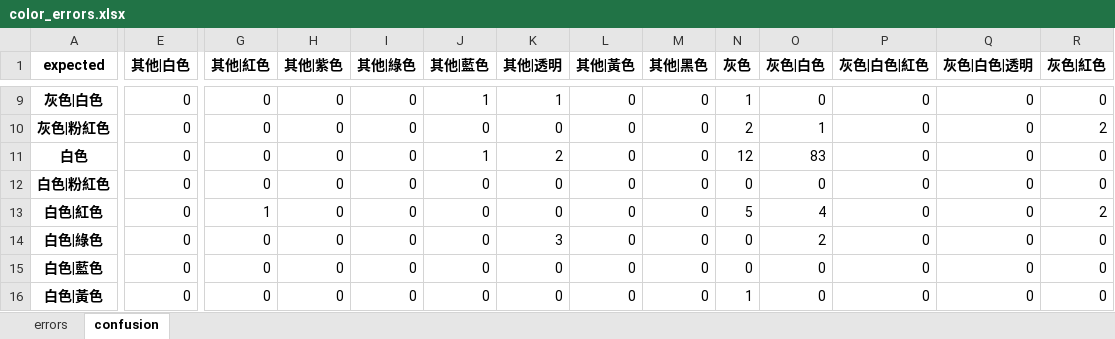
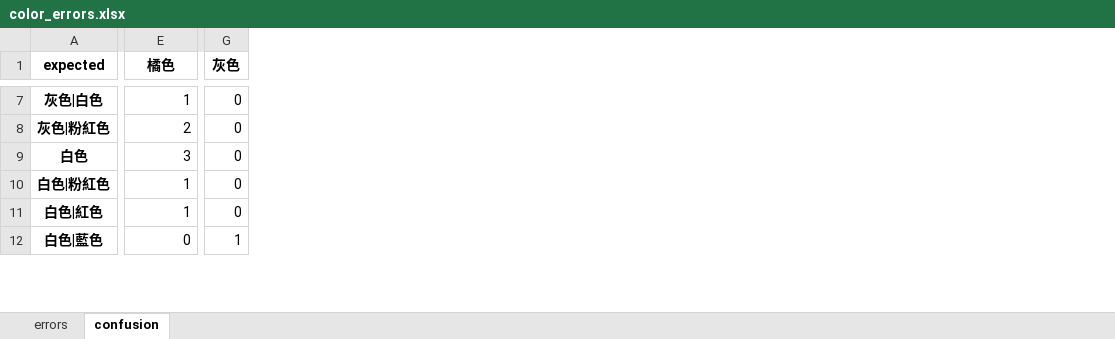
Before and after one commit to hanzelnut188/Pill_Identification_OCR-based2, an Excel workbook: reports/color_errors.xlsx, sheet confusion, drawn as a sheet; only a part is shown, gaps mark what is left out; values as stored, in another font and other column widths than the file's, no borders; removed rows and columns are numbered as before the commit, all else as after; rows hold the shown columns only; the diff covers the shown part only; the diff names each change by its address in the sheet, - before the commit and + after, or states it on an @@ line.

```diff
--- a/reports/color_errors.xlsx (sheet confusion)
+++ b/reports/color_errors.xlsx (sheet confusion)
-column G (其他|紅色), rows 9-13: 0 | 0 | 0 | 0 | 1; row 15: 0
-column H (其他|紫色), rows 9-13: all 0; row 15: 0
-column I (其他|綠色), rows 9-13: all 0; row 15: 0
-column J (其他|藍色), rows 9-13: 1 | 0 | 1 | 0 | 0; row 15: 0
-column K (其他|透明), rows 9-13: 1 | 0 | 2 | 0 | 0; row 15: 0
-column L (其他|黃色), rows 9-13: all 0; row 15: 0
-column M (其他|黑色), rows 9-13: all 0; row 15: 0
-column O (灰色|白色), rows 9-13: 0 | 1 | 83 | 0 | 4; row 15: 0
-column P (灰色|白色|紅色), rows 9-13: all 0; row 15: 0
-column Q (灰色|白色|透明), rows 9-13: all 0; row 15: 0
-column R (灰色|紅色), rows 9-13: 0 | 2 | 0 | 0 | 2; row 15: 0
-E1: 其他|白色
+E1: 橘色
-E7 (橘色): 0
+E7 (橘色): 1
-G7 (灰色): 1
+G7 (灰色): 0
-E8 (橘色): 0
+E8 (橘色): 2
-G8 (灰色): 2
+G8 (灰色): 0
-E9 (橘色): 0
+E9 (橘色): 3
-G9 (灰色): 12
+G9 (灰色): 0
-E10:E11 (橘色): 0
+E10:E11 (橘色): 1
-G11 (灰色): 5
+G11 (灰色): 0
-row 14: 白色|綠色 | 0 | 0 | 0 | 0 | 0 | 3 | 0 | 0 | 0 | 2 | 0 | 0 | 0
-G12 (灰色): 0
+G12 (灰色): 1
-row 16: 白色|黃色 | 0 | 0 | 0 | 0 | 0 | 0 | 0 | 0 | 1 | 0 | 0 | 0 | 0
```
Also changed, not shown: 4 removed rows, 30 removed columns and 96 edited cells elsewhere in this sheet, sheet errors, reports/藥物辨識成功率總表.xlsx, 3 other files.
